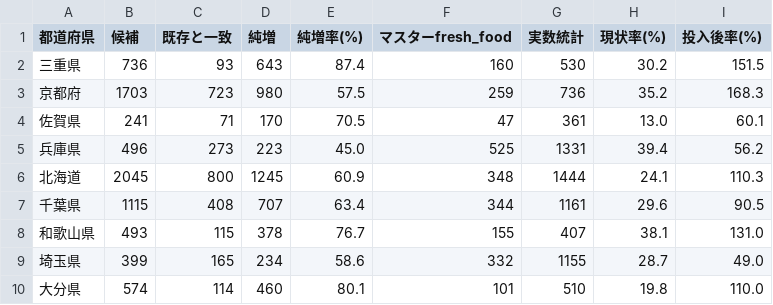
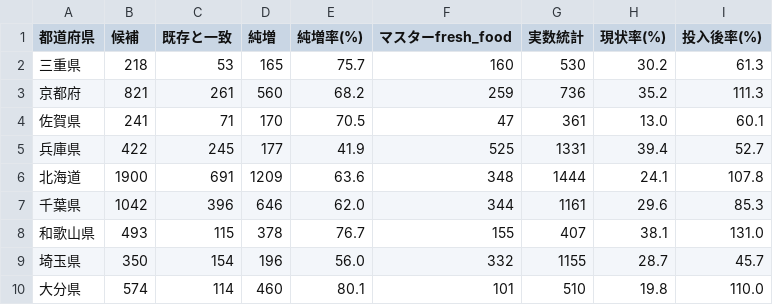
Before and after one commit to shiwaku/japan-food-store-master, a CSV file: docs/sources/検証_許可データ_生鮮3業種_都道府県別.csv, drawn as a sheet; only a part is shown; the diff covers the shown part only.

```diff
--- a/docs/sources/検証_許可データ_生鮮3業種_都道府県別.csv
+++ b/docs/sources/検証_許可データ_生鮮3業種_都道府県別.csv
@@ -1,10 +1,10 @@
 都道府県,候補,既存と一致,純増,純増率(%),マスターfresh_food,実数統計,現状率(%),投入後率(%)
-三重県,736,93,643,87.4,160,530,30.2,151.5
-京都府,1703,723,980,57.5,259,736,35.2,168.3
+三重県,218,53,165,75.7,160,530,30.2,61.3
+京都府,821,261,560,68.2,259,736,35.2,111.3
 佐賀県,241,71,170,70.5,47,361,13.0,60.1
-兵庫県,496,273,223,45.0,525,1331,39.4,56.2
-北海道,2045,800,1245,60.9,348,1444,24.1,110.3
-千葉県,1115,408,707,63.4,344,1161,29.6,90.5
+兵庫県,422,245,177,41.9,525,1331,39.4,52.7
+北海道,1900,691,1209,63.6,348,1444,24.1,107.8
+千葉県,1042,396,646,62.0,344,1161,29.6,85.3
 和歌山県,493,115,378,76.7,155,407,38.1,131.0
-埼玉県,399,165,234,58.6,332,1155,28.7,49.0
+埼玉県,350,154,196,56.0,332,1155,28.7,45.7
 大分県,574,114,460,80.1,101,510,19.8,110.0
```
Also changed, not shown: 119 edited cells elsewhere in this file, docs/sources/検証_許可データ_生鮮3業種_アクセス困難人口_市区町村別.csv, docs/sources/検証_許可データ_生鮮3業種_都道府県別_ATP基準.csv, 12 other files.
